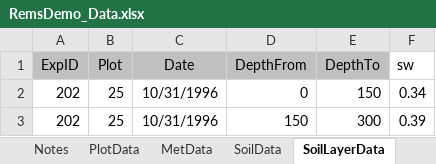
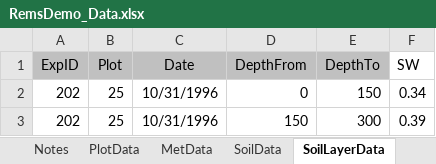
Before and after one commit to QAAFI/REMS2020, an Excel workbook: DataFiles/RemsDemo_Data.xlsx, sheet SoilLayerData, drawn as a sheet; only a part is shown; values as stored, in another font and other column widths than the file's, no borders; the diff names each change by its address in the sheet, - before the commit and + after, or states it on an @@ line.

Commit message:
Updated demo files

```diff
--- a/DataFiles/RemsDemo_Data.xlsx (sheet SoilLayerData)
+++ b/DataFiles/RemsDemo_Data.xlsx (sheet SoilLayerData)
-F1: sw
+F1: SW
```
Also changed, not shown: DataFiles/RemsDemo_Experiments.xlsx, DataFiles/RemsDemo_Information.xlsx.
